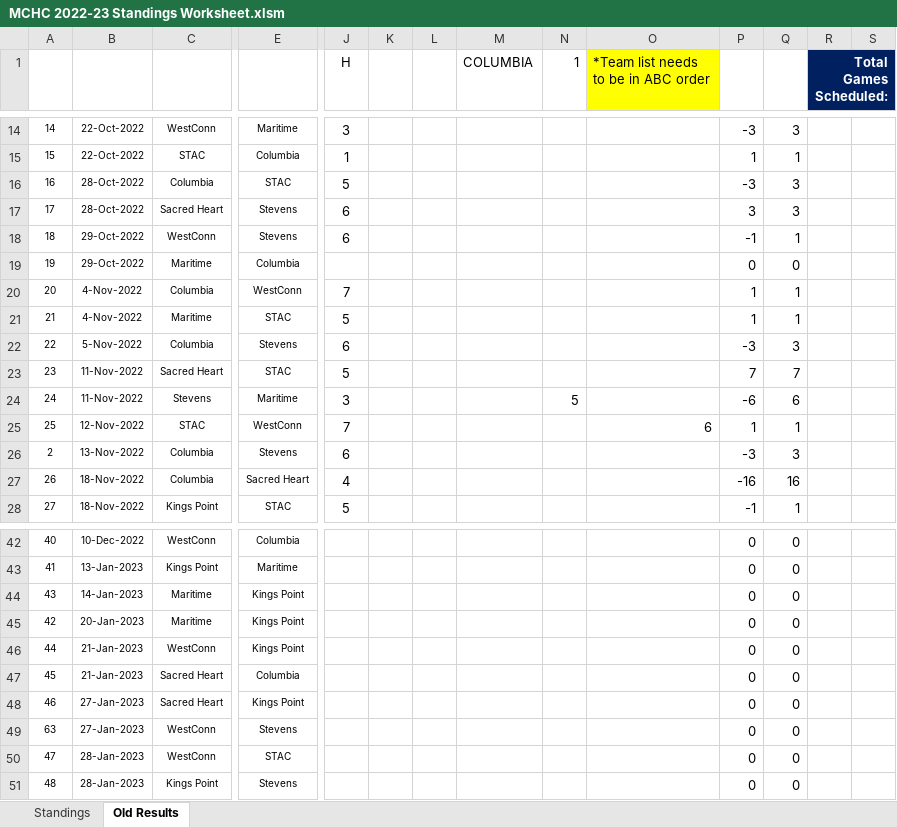
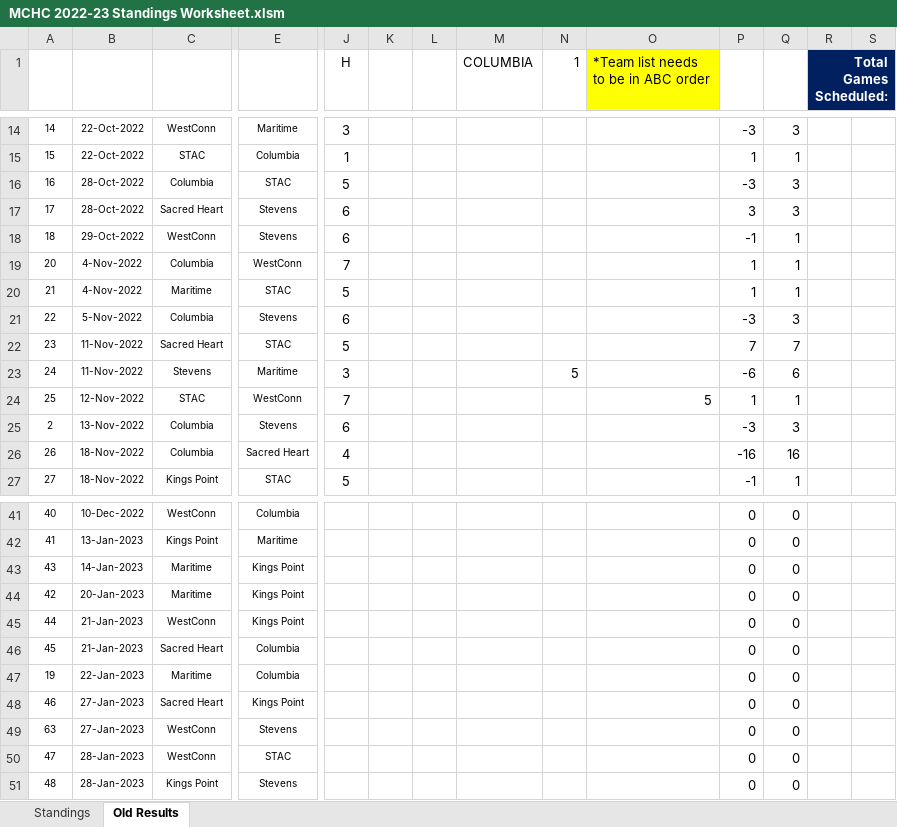
Before and after one commit to michael-m-casserly/methockey, an Excel workbook: DataFiles/MCHC 2022-23 Standings Worksheet.xlsm, sheet Old Results, drawn as a sheet; only a part is shown, gaps mark what is left out; values as stored, in another font and other column widths than the file's, no borders; removed rows and columns are numbered as before the commit, all else as after; rows hold the shown columns only; the diff names each change by its address in the sheet, - before the commit and + after, or states it on an @@ line.

```diff
--- a/DataFiles/MCHC 2022-23 Standings Worksheet.xlsm (sheet Old Results)
+++ b/DataFiles/MCHC 2022-23 Standings Worksheet.xlsm (sheet Old Results)
-row 19: 19 | 29-Oct-2022 | Maritime | Columbia |  |  |  |  |  |  | 0 | 0
-O24: 6
+O24: 5
+row 47: 19 | 22-Jan-2023 | Maritime | Columbia |  |  |  |  |  |  | 0 | 0
```
Also changed, not shown: sheet Standings, formulas that keep their value, 3 other files.
